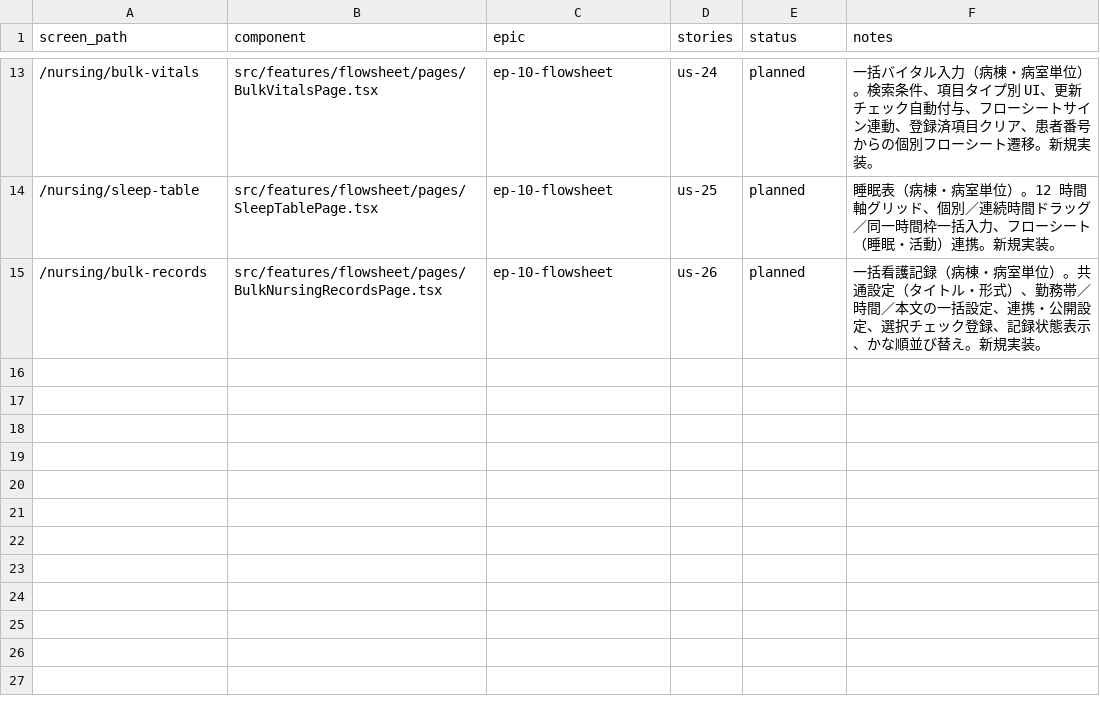
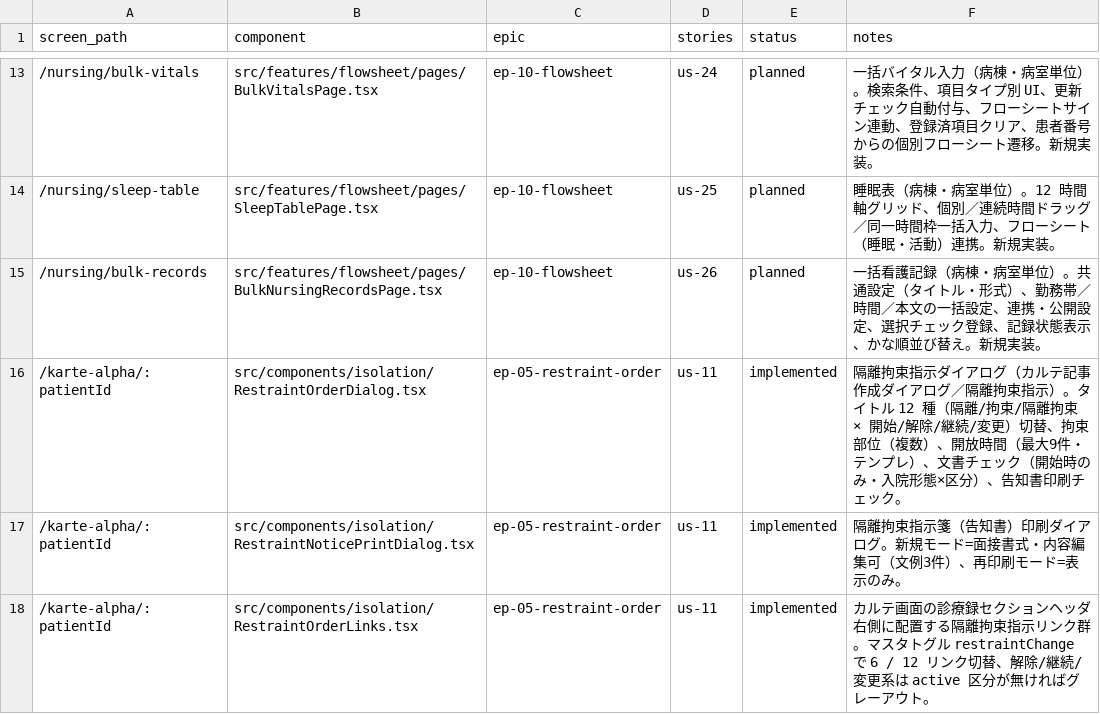
Before and after one commit to rakusendo-medical/RakuEMR, a TSV file: docs/screen-mapping.tsv, drawn as a sheet; only a part is shown, gaps mark what is left out; the diff names each change by its address in the sheet, - before the commit and + after, or states it on an @@ line.

```diff
--- a/docs/screen-mapping.tsv
+++ b/docs/screen-mapping.tsv
+row 16: /karte-alpha/:patientId | src/components/isolation/RestraintOrderDialog.tsx | ep-05-restraint-order | us-11 | implemented | 隔離拘束指示ダイアログ（カルテ記事作成ダイアログ／隔離拘束指示）。タイトル 12 種（隔離/拘束/隔離拘束 × 開始/解除/継続/変更）切替、拘束部位（複数）、開放時間（最大9件・テンプレ）、文書チェック（開始時のみ・入院形態×区分）、告知書印刷チェック。
+row 17: /karte-alpha/:patientId | src/components/isolation/RestraintNoticePrintDialog.tsx | ep-05-restraint-order | us-11 | implemented | 隔離拘束指示箋（告知書）印刷ダイアログ。新規モード=面接書式・内容編集可（文例3件）、再印刷モード=表示のみ。
+row 18: /karte-alpha/:patientId | src/components/isolation/RestraintOrderLinks.tsx | ep-05-restraint-order | us-11 | implemented | カルテ画面の診療録セクションヘッダ右側に配置する隔離拘束指示リンク群。マスタトグル restraintChange で 6 / 12 リンク切替、解除/継続/変更系は active 区分が無ければグレーアウト。
```
Also changed, not shown: 10 other files.
